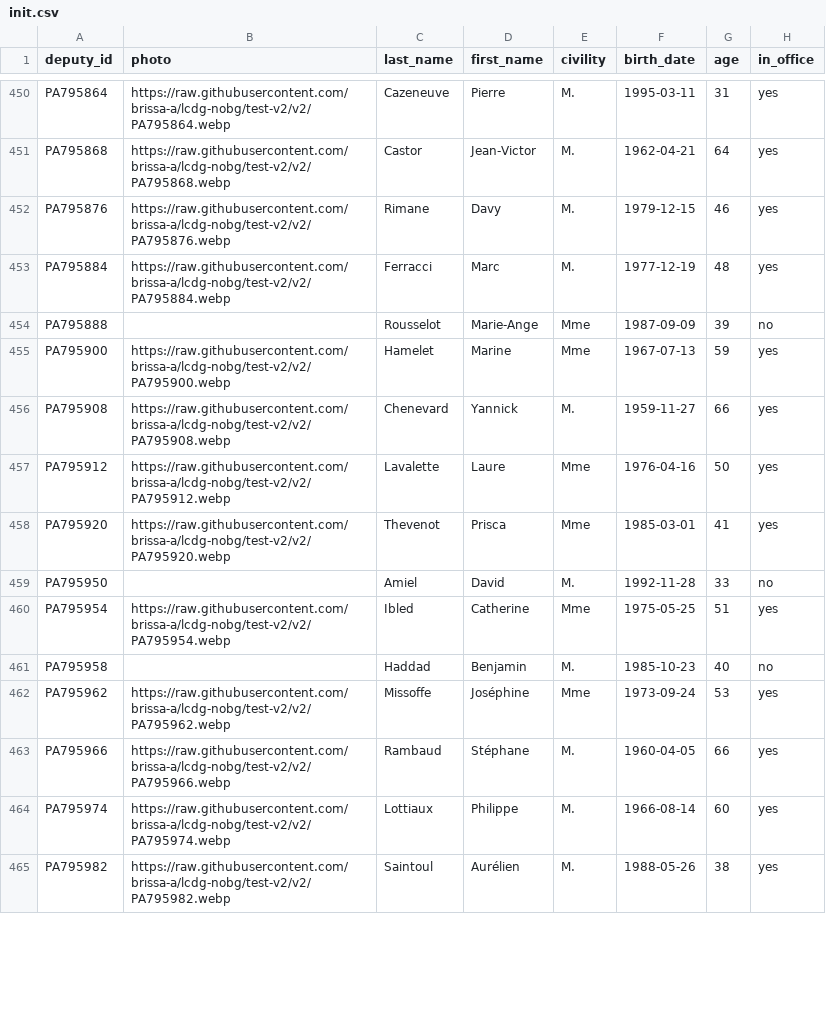
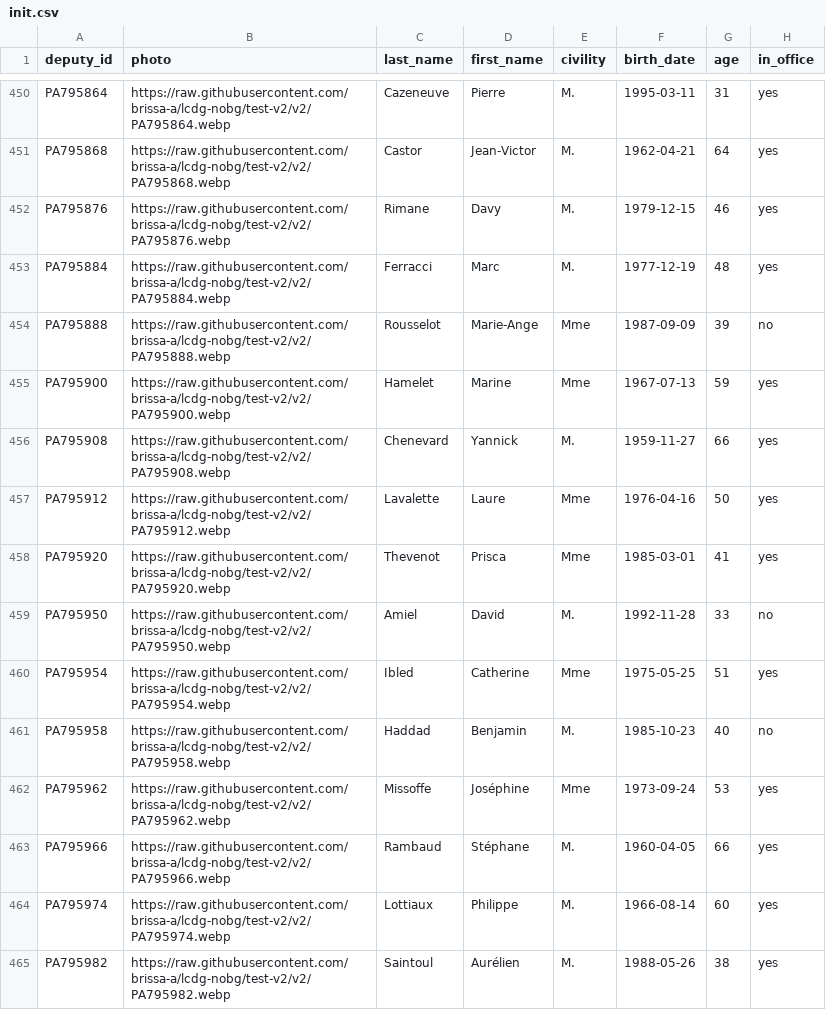
Before and after one commit to brissa-a/lcdg-data, a CSV file: v2/deputies/init.csv, drawn as a sheet; only a part is shown, gaps mark what is left out; the diff covers the shown part only; the diff names each change by its address in the sheet, - before the commit and + after, or states it on an @@ line.

Commit message:
Update v2 data (2026-10-04)

```diff
--- a/v2/deputies/init.csv
+++ b/v2/deputies/init.csv
-B454 (photo): (empty)
+B454 (photo): https://raw.githubusercontent.com/brissa-a/lcdg-nobg/test-v2/v2/PA795888.webp
-B459 (photo): (empty)
+B459 (photo): https://raw.githubusercontent.com/brissa-a/lcdg-nobg/test-v2/v2/PA795950.webp
-B461 (photo): (empty)
+B461 (photo): https://raw.githubusercontent.com/brissa-a/lcdg-nobg/test-v2/v2/PA795958.webp
```
Also changed, not shown: 52 edited cells elsewhere in this file, 5 other files.
